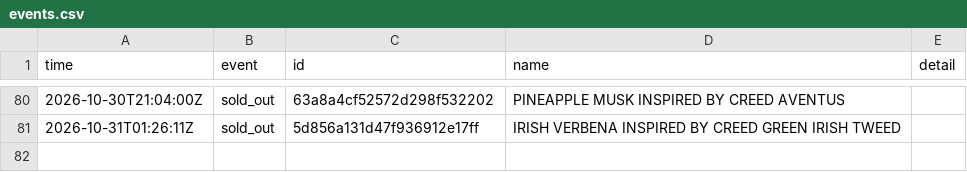
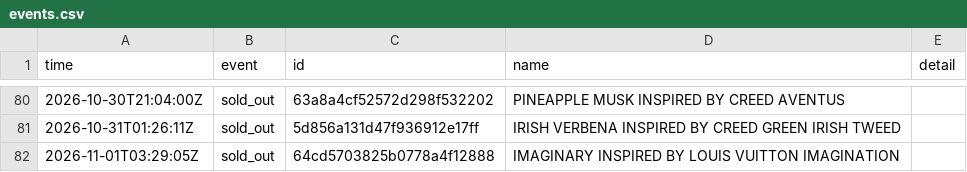
Before and after one commit to jnees/montagne-filter-plugin, a CSV file: data/events.csv, drawn as a sheet; only a part is shown, gaps mark what is left out; the diff names each change by its address in the sheet, - before the commit and + after, or states it on an @@ line.

```diff
--- a/data/events.csv
+++ b/data/events.csv
+row 82: 2026-11-01T03:29:05Z | sold_out | 64cd5703825b0778a4f12888 | IMAGINARY INSPIRED BY LOUIS VUITTON IMAGINATION
```
Also changed, not shown: 1 other file.
